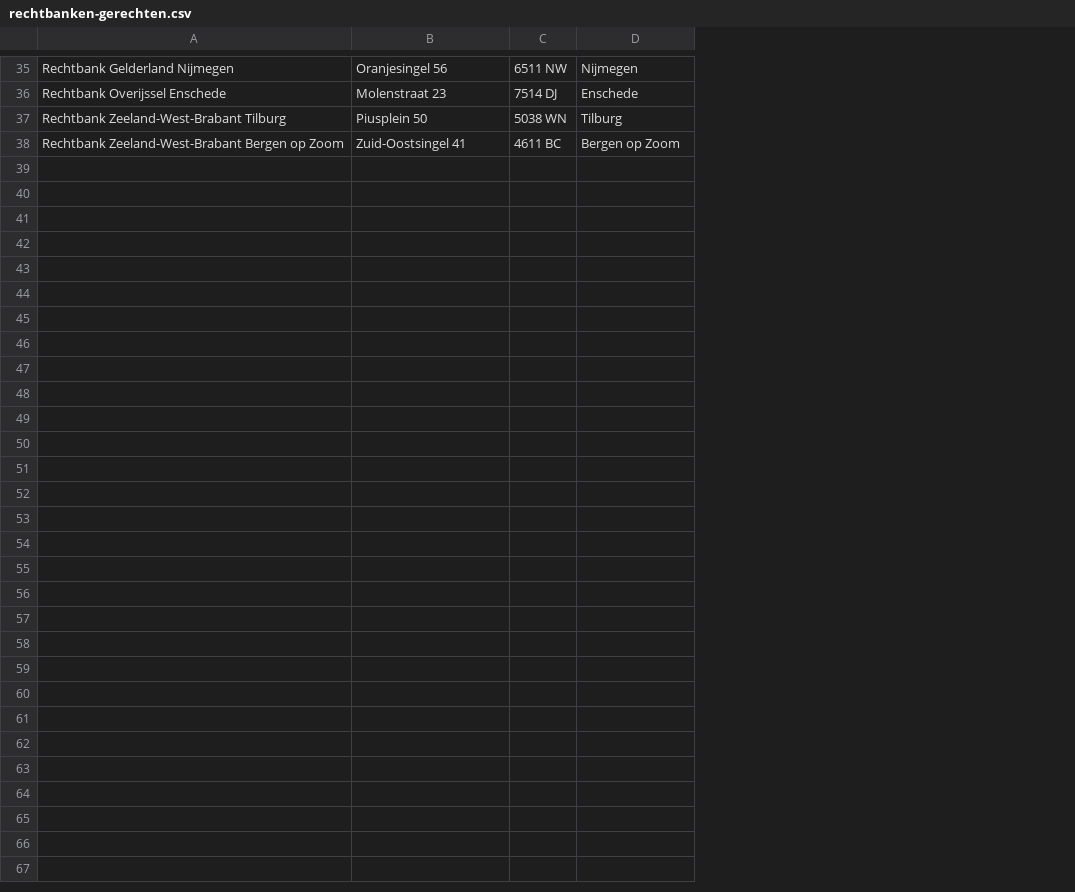
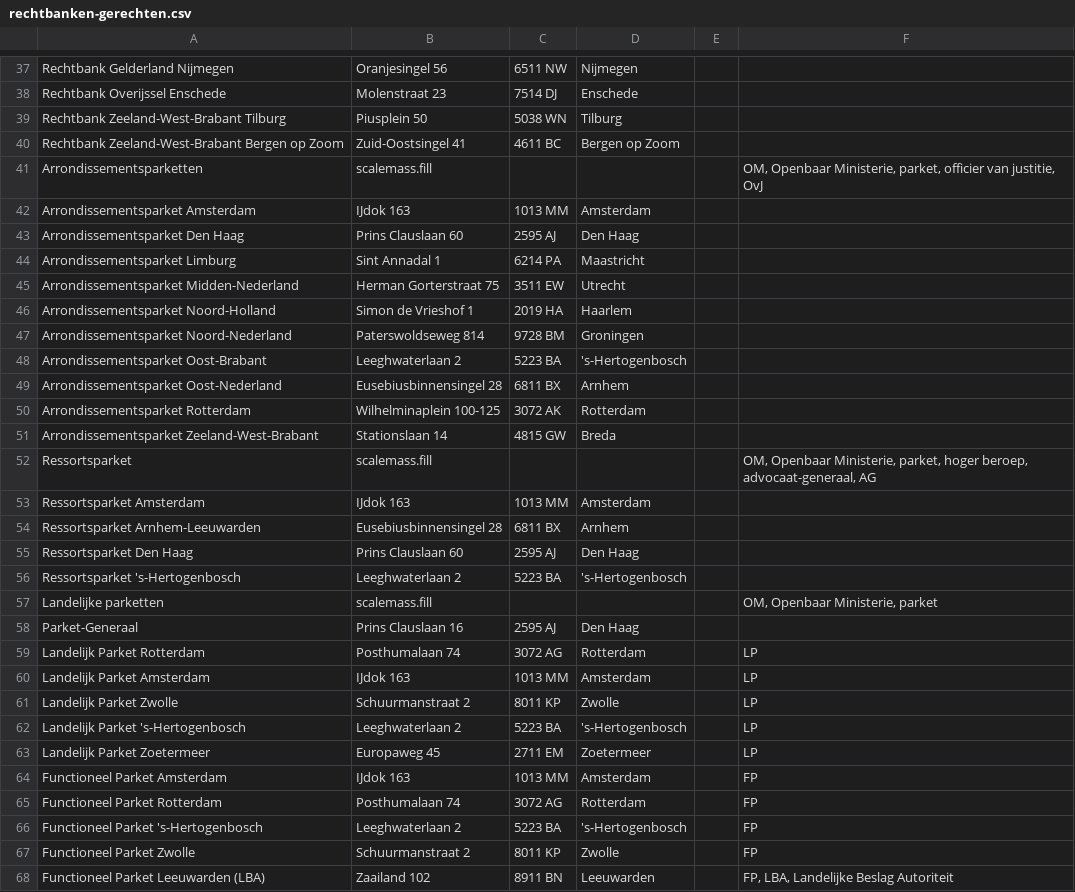
Before and after one commit to Cyberlawyer84/appsvooradvocaten.nl, a CSV file: afstanden/csv/rechtbanken-gerechten.csv, drawn as a sheet; only a part is shown, gaps mark what is left out; the diff covers the shown part only; the diff names each change by its address in the sheet, - before the commit and + after, or states it on an @@ line.

```diff
--- a/afstanden/csv/rechtbanken-gerechten.csv
+++ b/afstanden/csv/rechtbanken-gerechten.csv
+column E, empty
+column F, empty
+row 41: Arrondissementsparketten | scalemass.fill |  |  |  | OM, Openbaar Ministerie, parket, officier van justitie, OvJ
+row 42: Arrondissementsparket Amsterdam | IJdok 163 | 1013 MM | Amsterdam
+row 43: Arrondissementsparket Den Haag | Prins Clauslaan 60 | 2595 AJ | Den Haag
+row 44: Arrondissementsparket Limburg | Sint Annadal 1 | 6214 PA | Maastricht
+row 45: Arrondissementsparket Midden-Nederland | Herman Gorterstraat 75 | 3511 EW | Utrecht
+row 46: Arrondissementsparket Noord-Holland | Simon de Vrieshof 1 | 2019 HA | Haarlem
+row 47: Arrondissementsparket Noord-Nederland | Paterswoldseweg 814 | 9728 BM | Groningen
+row 48: Arrondissementsparket Oost-Brabant | Leeghwaterlaan 2 | 5223 BA | 's-Hertogenbosch
+row 49: Arrondissementsparket Oost-Nederland | Eusebiusbinnensingel 28 | 6811 BX | Arnhem
+row 50: Arrondissementsparket Rotterdam | Wilhelminaplein 100-125 | 3072 AK | Rotterdam
+row 51: Arrondissementsparket Zeeland-West-Brabant | Stationslaan 14 | 4815 GW | Breda
+row 52: Ressortsparket | scalemass.fill |  |  |  | OM, Openbaar Ministerie, parket, hoger beroep, advocaat-generaal, AG
+row 53: Ressortsparket Amsterdam | IJdok 163 | 1013 MM | Amsterdam
+row 54: Ressortsparket Arnhem-Leeuwarden | Eusebiusbinnensingel 28 | 6811 BX | Arnhem
+row 55: Ressortsparket Den Haag | Prins Clauslaan 60 | 2595 AJ | Den Haag
+row 56: Ressortsparket 's-Hertogenbosch | Leeghwaterlaan 2 | 5223 BA | 's-Hertogenbosch
+row 57: Landelijke parketten | scalemass.fill |  |  |  | OM, Openbaar Ministerie, parket
+row 58: Parket-Generaal | Prins Clauslaan 16 | 2595 AJ | Den Haag
+row 59: Landelijk Parket Rotterdam | Posthumalaan 74 | 3072 AG | Rotterdam |  | LP
+row 60: Landelijk Parket Amsterdam | IJdok 163 | 1013 MM | Amsterdam |  | LP
+row 61: Landelijk Parket Zwolle | Schuurmanstraat 2 | 8011 KP | Zwolle |  | LP
+row 62: Landelijk Parket 's-Hertogenbosch | Leeghwaterlaan 2 | 5223 BA | 's-Hertogenbosch |  | LP
+row 63: Landelijk Parket Zoetermeer | Europaweg 45 | 2711 EM | Zoetermeer |  | LP
+row 64: Functioneel Parket Amsterdam | IJdok 163 | 1013 MM | Amsterdam |  | FP
+row 65: Functioneel Parket Rotterdam | Posthumalaan 74 | 3072 AG | Rotterdam |  | FP
+row 66: Functioneel Parket 's-Hertogenbosch | Leeghwaterlaan 2 | 5223 BA | 's-Hertogenbosch |  | FP
+row 67: Functioneel Parket Zwolle | Schuurmanstraat 2 | 8011 KP | Zwolle |  | FP
+row 68: Functioneel Parket Leeuwarden (LBA) | Zaailand 102 | 8911 BN | Leeuwarden |  | FP, LBA, Landelijke Beslag Autoriteit
```
Also changed, not shown: 2 added rows elsewhere in this file, afstanden/csv/detentie-klinieken.csv, 8 other files.
